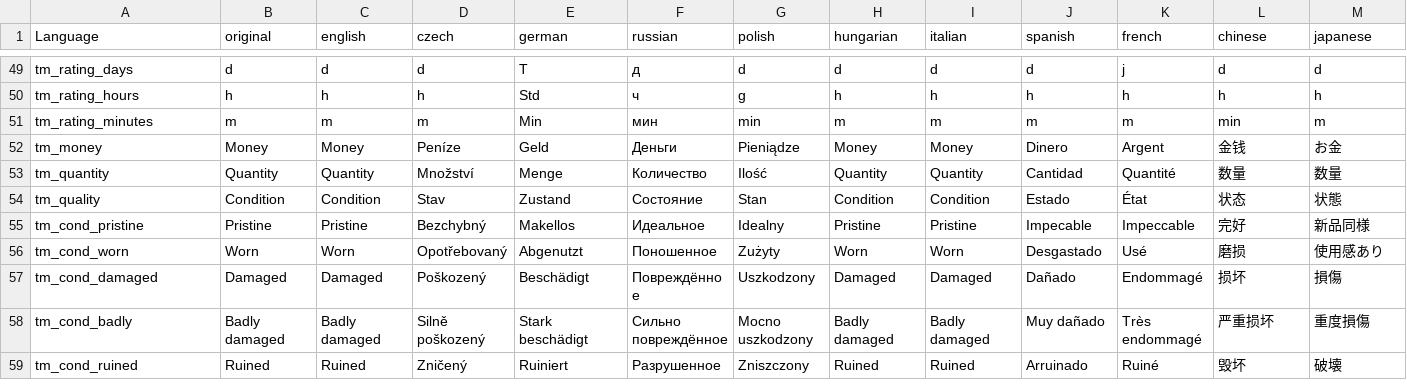
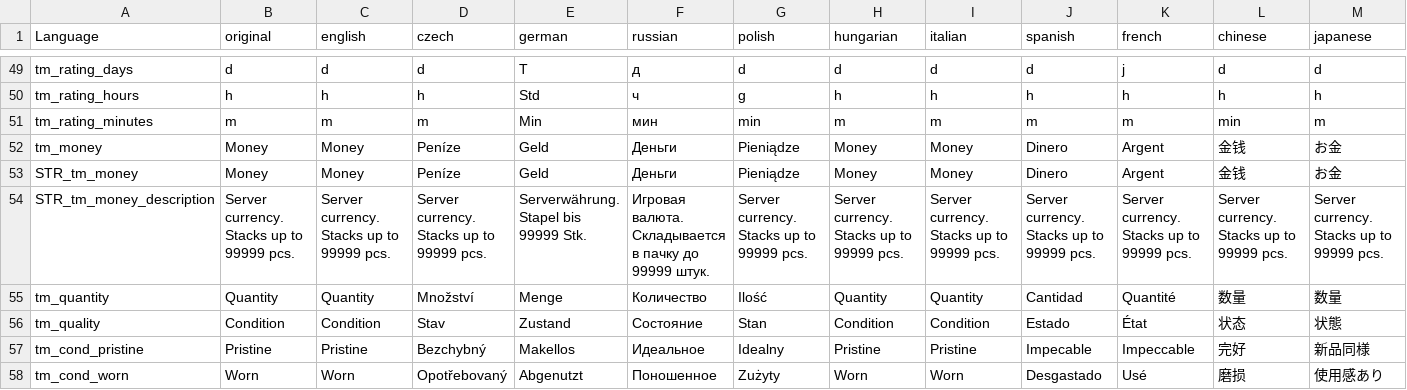
Before and after one commit to SN1054NGC/TRADER_NPC, a CSV file: addons/TRADER_NPC/languagecore/stringtable.csv, drawn as a sheet; only a part is shown, gaps mark what is left out; the shorter side is filled out with more unchanged rows; rows hold the shown columns only; the diff names each change by its address in the sheet, - before the commit and + after, or states it on an @@ line.

Commit message:
Валюта: бумага TRADER_NPC вместо купюр SPS
- Новый предмет TraderNpcMoney (config.cpp: class TraderNpcMoney: Paper):
  ванильная бумага, varQuantityMax=99999, weight=0, canBeSplit=1
- scripts/4_World/Entities/ItemBase/TraderNpcMoney.c: убраны действия
  бумаги (разжечь костёр/печь), чтобы деньги нельзя было сжечь
- languagecore/stringtable.csv: строки STR_tm_money / STR_tm_money_description
- Валюта настраивается в профиле (TraderConfig.txt, до первого <Trader>):
  <CurrencyName> #tm_ruble / <Currency> TraderNpcMoney, 1
- Можно указать любой класс игры: предмет без varQuantityMax/count
  считается за 1 штуку (increasePlayerCurrency, getPlayerCurrencyAmount,
  deductPlayerCurrency в DayZPlayerImplement.c)
- TraderNpcProfile.DEF_CONFIG: дефолт валюты для новых серверов
- Документация: Profiles/Trader_NPC_Prof (README, TraderConfig.example), PLAN.md

```diff
--- a/addons/TRADER_NPC/languagecore/stringtable.csv
+++ b/addons/TRADER_NPC/languagecore/stringtable.csv
+row 53: STR_tm_money | Money | Money | Peníze | Geld | Деньги | Pieniądze | Money | Money | Dinero | Argent | 金钱 | お金
+row 54: STR_tm_money_description | Server currency. Stacks up to 99999 pcs. | Server currency. Stacks up to 99999 pcs. | Server currency. Stacks up to 99999 pcs. | Serverwährung. Stapel bis 99999 Stk. | Игровая валюта. Складывается в пачку до 99999 штук. | Server currency. Stacks up to 99999 pcs. | Server currency. Stacks up to 99999 pcs. | Server currency. Stacks up to 99999 pcs. | Server currency. Stacks up to 99999 pcs. | Server currency. Stacks up to 99999 pcs. | Server currency. Stacks up to 99999 pcs. | Server currency. Stacks up to 99999 pcs.
```
Also changed, not shown: 5 other files.
